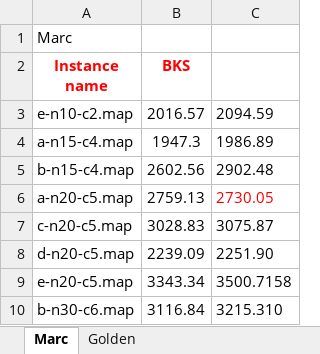
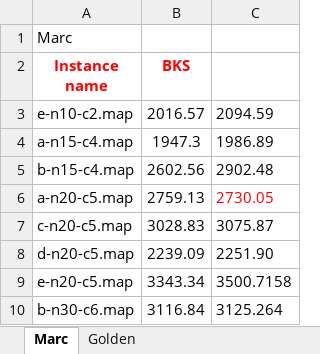
Before and after one commit to salehafzoon/Advanced_Algorithms, an Excel workbook: hw4_GA/Instances/BKS.xlsx, sheet Marc, drawn as a sheet; values as stored, in another font and other column widths than the file's, no borders; the diff names each change by its address in the sheet, - before the commit and + after, or states it on an @@ line.

```diff
--- a/hw4_GA/Instances/BKS.xlsx (sheet Marc)
+++ b/hw4_GA/Instances/BKS.xlsx (sheet Marc)
-C10: 3215.310
+C10: 3125.264
```
Also changed, not shown: sheet Golden, 2 other files.
